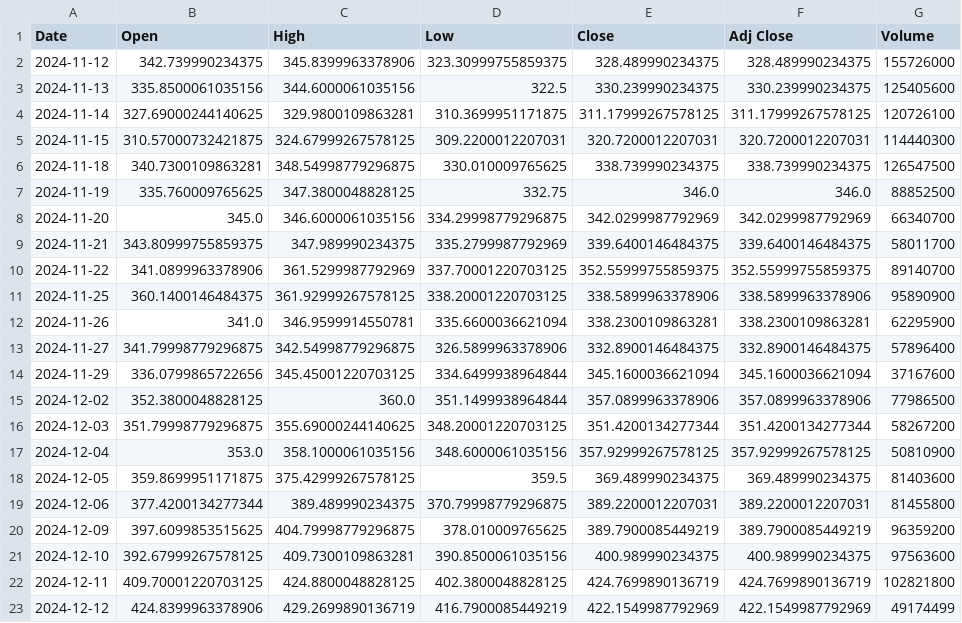
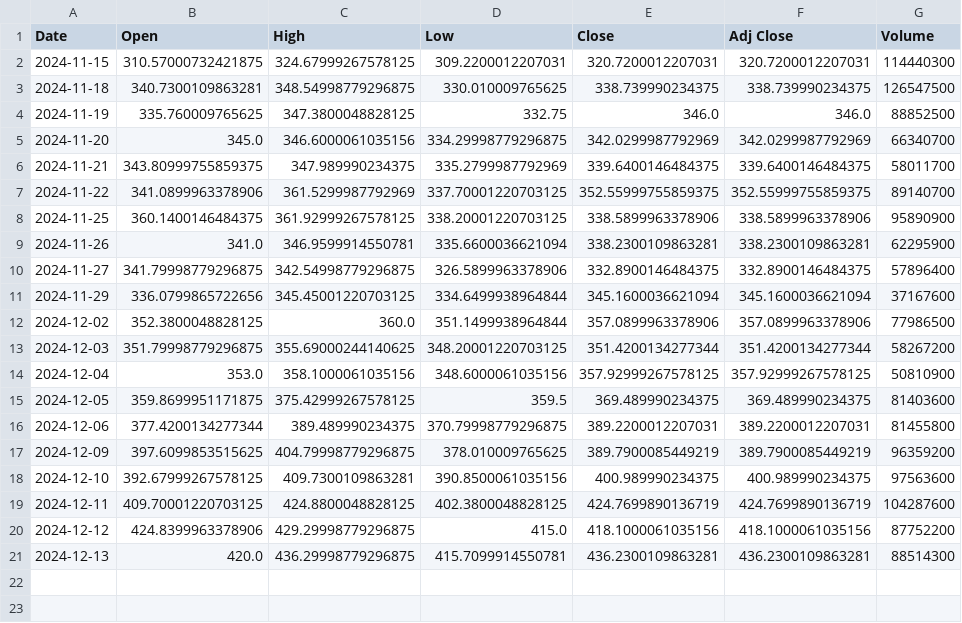
Before and after one commit to XBastille/FoxTrend, a CSV file: public/stock_data_1.csv, drawn as a sheet.

```diff
--- a/public/stock_data_1.csv
+++ b/public/stock_data_1.csv
@@ -1,5 +1,2 @@
 Date,Open,High,Low,Close,Adj Close,Volume
-2024-11-12,342.739990234375,345.8399963378906,323.30999755859375,328.489990234375,328.489990234375,155726000
-2024-11-13,335.8500061035156,344.6000061035156,322.5,330.239990234375,330.239990234375,125405600
-2024-11-14,327.69000244140625,329.9800109863281,310.3699951171875,311.17999267578125,311.17999267578125,120726100
 2024-11-15,310.57000732421875,324.67999267578125,309.2200012207031,320.7200012207031,320.7200012207031,114440300
@@ -21,3 +18,4 @@ Date,Open,High,Low,Close,Adj Close,Volume
 2024-12-10,392.67999267578125,409.7300109863281,390.8500061035156,400.989990234375,400.989990234375,97563600
-2024-12-11,409.70001220703125,424.8800048828125,402.3800048828125,424.7699890136719,424.7699890136719,102821800
-2024-12-12,424.8399963378906,429.2699890136719,416.7900085449219,422.1549987792969,422.1549987792969,49174499
+2024-12-11,409.70001220703125,424.8800048828125,402.3800048828125,424.7699890136719,424.7699890136719,104287600
+2024-12-12,424.8399963378906,429.29998779296875,415.0,418.1000061035156,418.1000061035156,87752200
+2024-12-13,420.0,436.29998779296875,415.7099914550781,436.2300109863281,436.2300109863281,88514300
```
Also changed, not shown: public/csv_1/stock_data_1.csv, public/technical_indicators_1.csv, 28 other files.
